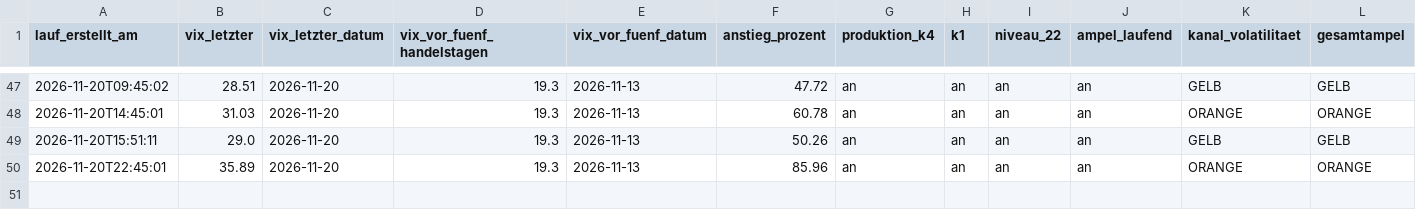
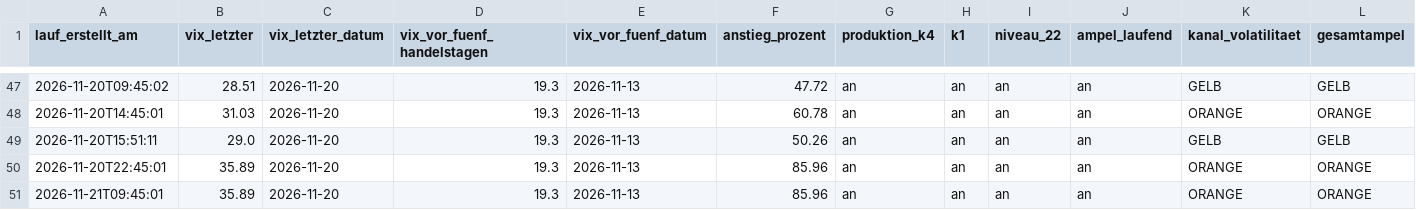
Before and after one commit to ssptpas/fws-daten, a CSV file: vergleichsregeln-vola.csv, drawn as a sheet; only a part is shown, gaps mark what is left out.

```diff
--- a/vergleichsregeln-vola.csv
+++ b/vergleichsregeln-vola.csv
@@ -50 +50,2 @@ lauf_erstellt_am;vix_letzter;vix_letzter_datum;vix_vor_fuenf_handelstagen;vix_vo
 2026-11-20T22:45:01;35.89;2026-11-20;19.3;2026-11-13;85.96;an;an;an;an;ORANGE;ORANGE
+2026-11-21T09:45:01;35.89;2026-11-20;19.3;2026-11-13;85.96;an;an;an;an;ORANGE;ORANGE
```
Also changed, not shown: kennzahlen-verlauf.csv, oel_spot_termin.csv, 4 other files.
